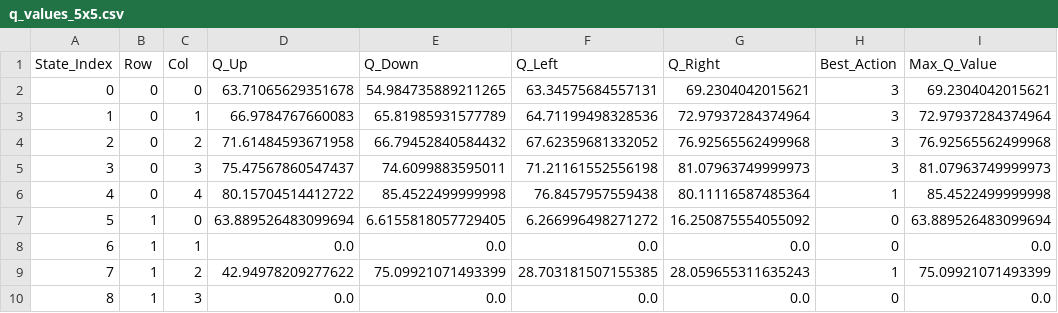
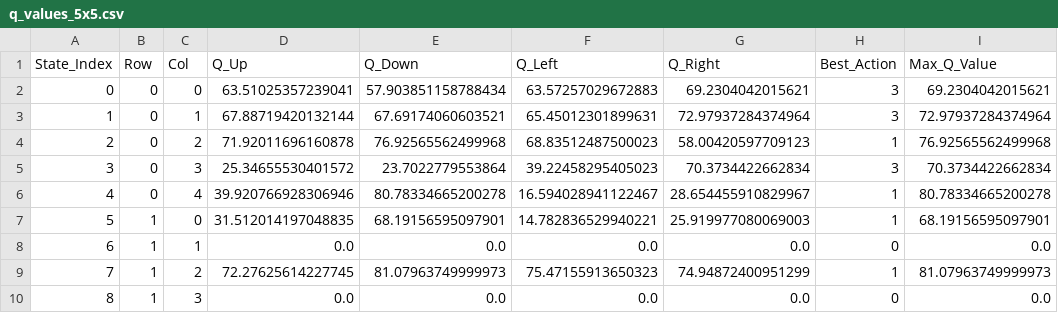
Before and after one commit to ZougaMouhcine/Zouga_Mouhcine_RL, a CSV file: q_values_5x5.csv, drawn as a sheet; only a part is shown; the diff covers the shown part only.

```diff
--- a/q_values_5x5.csv
+++ b/q_values_5x5.csv
@@ -1,10 +1,10 @@
 State_Index,Row,Col,Q_Up,Q_Down,Q_Left,Q_Right,Best_Action,Max_Q_Value
-0,0,0,63.71065629351678,54.984735889211265,63.34575684557131,69.2304042015621,3,69.2304042015621
-1,0,1,66.9784767660083,65.81985931577789,64.71199498328536,72.97937284374964,3,72.97937284374964
-2,0,2,71.61484593671958,66.79452840584432,67.62359681332052,76.92565562499968,3,76.92565562499968
-3,0,3,75.47567860547437,74.6099883595011,71.21161552556198,81.07963749999973,3,81.07963749999973
-4,0,4,80.15704514412722,85.4522499999998,76.8457957559438,80.11116587485364,1,85.4522499999998
-5,1,0,63.889526483099694,6.6155818057729405,6.266996498271272,16.250875554055092,0,63.889526483099694
+0,0,0,63.51025357239041,57.903851158788434,63.57257029672883,69.2304042015621,3,69.2304042015621
+1,0,1,67.88719420132144,67.69174060603521,65.45012301899631,72.97937284374964,3,72.97937284374964
+2,0,2,71.92011696160878,76.92565562499968,68.83512487500023,58.00420597709123,1,76.92565562499968
+3,0,3,25.34655530401572,23.7022779553864,39.22458295405023,70.3734422662834,3,70.3734422662834
+4,0,4,39.920766928306946,80.78334665200278,16.594028941122467,28.654455910829967,1,80.78334665200278
+5,1,0,31.512014197048835,68.19156595097901,14.782836529940221,25.919977080069003,1,68.19156595097901
 6,1,1,0.0,0.0,0.0,0.0,0,0.0
-7,1,2,42.94978209277622,75.09921071493399,28.703181507155385,28.059655311635243,1,75.09921071493399
+7,1,2,72.27625614227745,81.07963749999973,75.47155913650323,74.94872400951299,1,81.07963749999973
 8,1,3,0.0,0.0,0.0,0.0,0,0.0
```
Also changed, not shown: 68 edited cells elsewhere in this file, dqn_training_stats_7x7.csv, q_values_10x10.csv, 9 other files.
